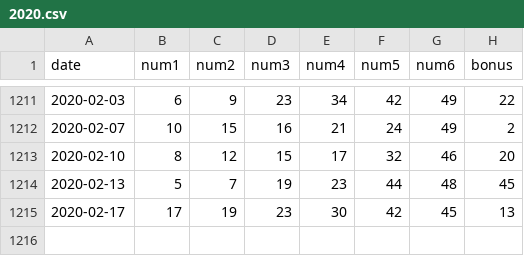
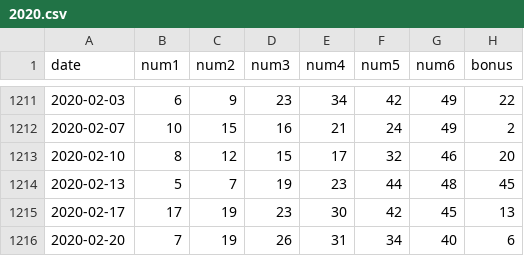
Before and after one commit to lightfar125/cgen, a CSV file: data/2020.csv, drawn as a sheet; only a part is shown, gaps mark what is left out; the diff names each change by its address in the sheet, - before the commit and + after, or states it on an @@ line.

Commit message:
new commit

```diff
--- a/data/2020.csv
+++ b/data/2020.csv
+row 1216: 2020-02-20 | 7 | 19 | 26 | 31 | 34 | 40 | 6
```
